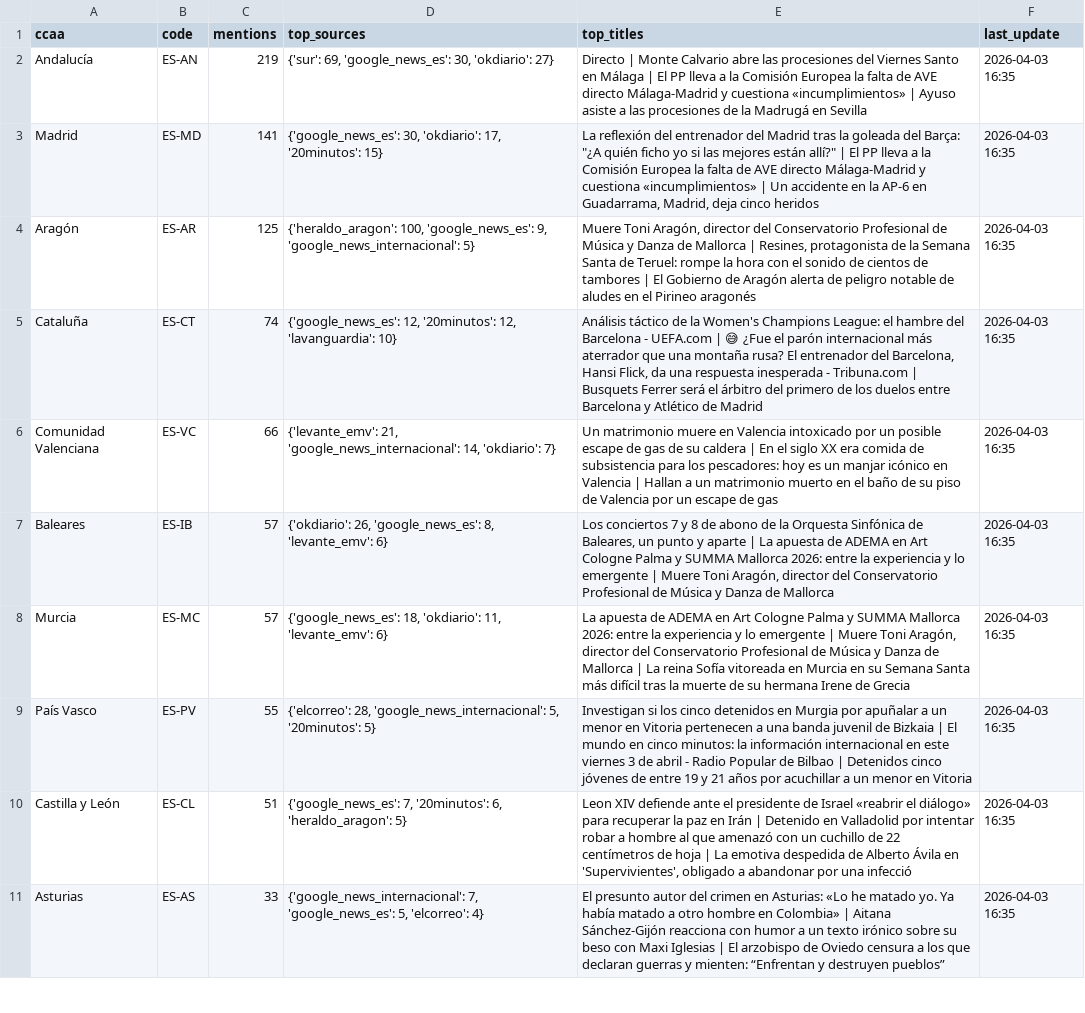
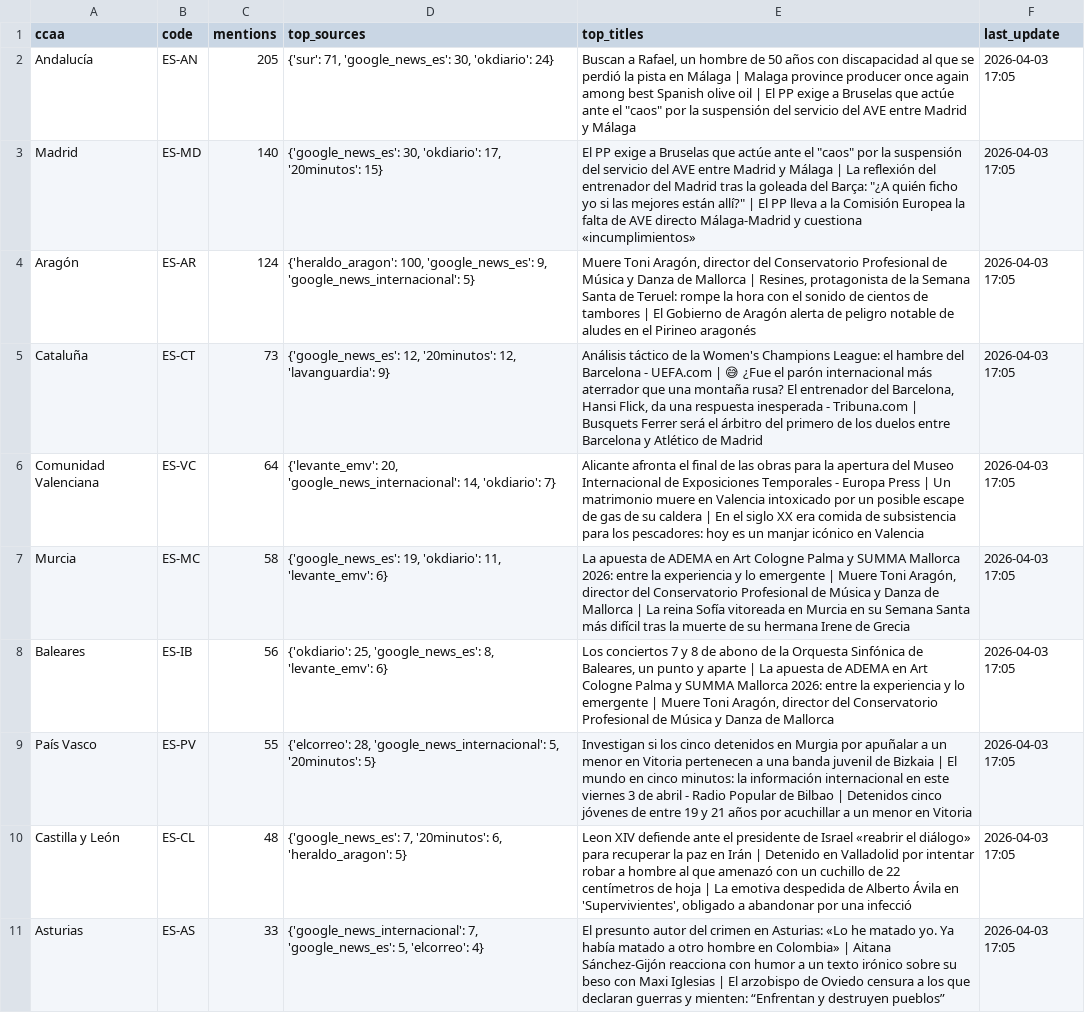
Before and after one commit to mcasrom/narrative-radar, a CSV file: data/processed/geo_summary.csv, drawn as a sheet; only a part is shown; removed rows and columns are numbered as before the commit, all else as after; the diff covers the shown part only; the diff names each change by its address in the sheet, - before the commit and + after, or states it on an @@ line.

```diff
--- a/data/processed/geo_summary.csv
+++ b/data/processed/geo_summary.csv
-C2 (mentions): 219
+C2 (mentions): 205
-D2 (top_sources): {'sur': 69, 'google_news_es': 30, 'okdiario': 27}
+D2 (top_sources): {'sur': 71, 'google_news_es': 30, 'okdiario': 24}
-E2 (top_titles): Directo | Monte Calvario abre las procesiones del Viernes Santo en Málaga | El PP lleva a la Comisión Europea la falta de AVE directo Málaga-Madrid y cuestiona «incumplimientos» | Ayuso asiste a las procesiones de la Madrugá en Sevilla
+E2 (top_titles): Buscan a Rafael, un hombre de 50 años con discapacidad al que se perdió la pista en Málaga | Malaga province producer once again among best Spanish olive oil | El PP exige a Bruselas que actúe ante el "caos" por la suspensión del servicio del AVE entre Madrid y Málaga
-F2:F6 (last_update): 2026-04-03 16:35
+F2:F6 (last_update): 2026-04-03 17:05
-C3 (mentions): 141
+C3 (mentions): 140
-E3 (top_titles): La reflexión del entrenador del Madrid tras la goleada del Barça: "¿A quién ficho yo si las mejores están allí?" | El PP lleva a la Comisión Europea la falta de AVE directo Málaga-Madrid y cuestiona «incumplimientos» | Un accidente en la AP-6 en Guadarrama, Madrid, deja cinco heridos
+E3 (top_titles): El PP exige a Bruselas que actúe ante el "caos" por la suspensión del servicio del AVE entre Madrid y Málaga | La reflexión del entrenador del Madrid tras la goleada del Barça: "¿A quién ficho yo si las mejores están allí?" | El PP lleva a la Comisión Europea la falta de AVE directo Málaga-Madrid y cuestiona «incumplimientos»
-C4 (mentions): 125
+C4 (mentions): 124
-C5 (mentions): 74
+C5 (mentions): 73
-D5 (top_sources): …12, 'lavanguardia': 10}
+D5 (top_sources): …12, 'lavanguardia': 9}
-C6 (mentions): 66
+C6 (mentions): 64
-D6 (top_sources): {'levante_emv': 21, 'google_news_internacional': 14,…
+D6 (top_sources): {'levante_emv': 20, 'google_news_internacional': 14,…
-E6 (top_titles): Un matrimonio muere en Valencia intoxicado por un posible escape de gas de su caldera | En el siglo XX era comida de subsistencia para los pescadores: hoy es un manjar icónico en Valencia | Hallan a un matrimonio muerto en el baño de su piso de Valencia por un escape de gas
+E6 (top_titles): Alicante afronta el final de las obras para la apertura del Museo Internacional de Exposiciones Temporales - Europa Press | Un matrimonio muere en Valencia intoxicado por un posible escape de gas de su caldera | En el siglo XX era comida de subsistencia para los pescadores: hoy es un manjar icónico en Valencia
-row 7: Baleares | ES-IB | 57 | {'okdiario': 26, 'google_news_es': 8, 'levante_emv': 6} | Los conciertos 7 y 8 de abono de la Orquesta Sinfónica de Baleares, un punto y aparte | La apuesta de ADEMA en Art Cologne Palma y SUMMA Mallorca 2026: entre la experiencia y lo emergente | Muere Toni Aragón, director del Conservatorio Profesional de Música y Danza de Mallorca | 2026-04-03 16:35
-C7 (mentions): 57
+C7 (mentions): 58
-D7 (top_sources): {'google_news_es': 18, 'okdiario': 11,…
+D7 (top_sources): {'google_news_es': 19, 'okdiario': 11,…
-F7 (last_update): 2026-04-03 16:35
+F7 (last_update): 2026-04-03 17:05
+row 8: Baleares | ES-IB | 56 | {'okdiario': 25, 'google_news_es': 8, 'levante_emv': 6} | Los conciertos 7 y 8 de abono de la Orquesta Sinfónica de Baleares, un punto y aparte | La apuesta de ADEMA en Art Cologne Palma y SUMMA Mallorca 2026: entre la experiencia y lo emergente | Muere Toni Aragón, director del Conservatorio Profesional de Música y Danza de Mallorca | 2026-04-03 17:05
-F9:F11 (last_update): 2026-04-03 16:35
+F9:F11 (last_update): 2026-04-03 17:05
-C10 (mentions): 51
+C10 (mentions): 48
```
Also changed, not shown: 1 added row, 1 removed row and 9 edited cells elsewhere in this file, data/processed/coordination_alerts.csv, data/processed/coordination_history.csv, 35 other files.
